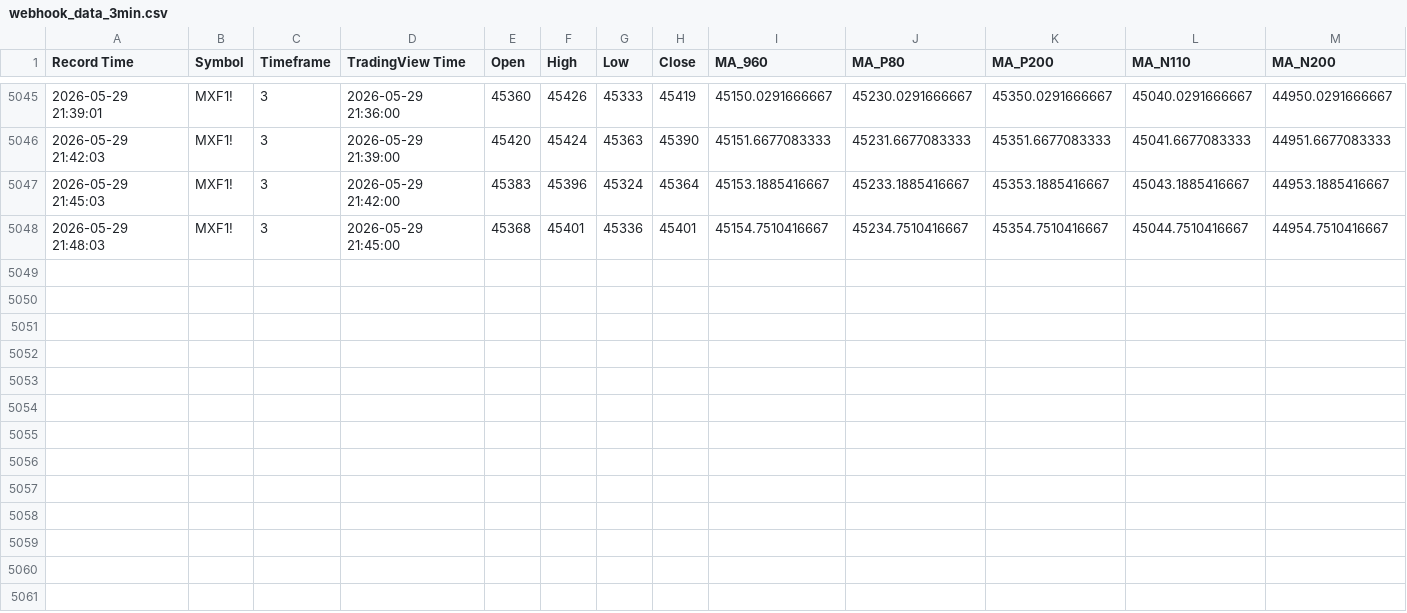
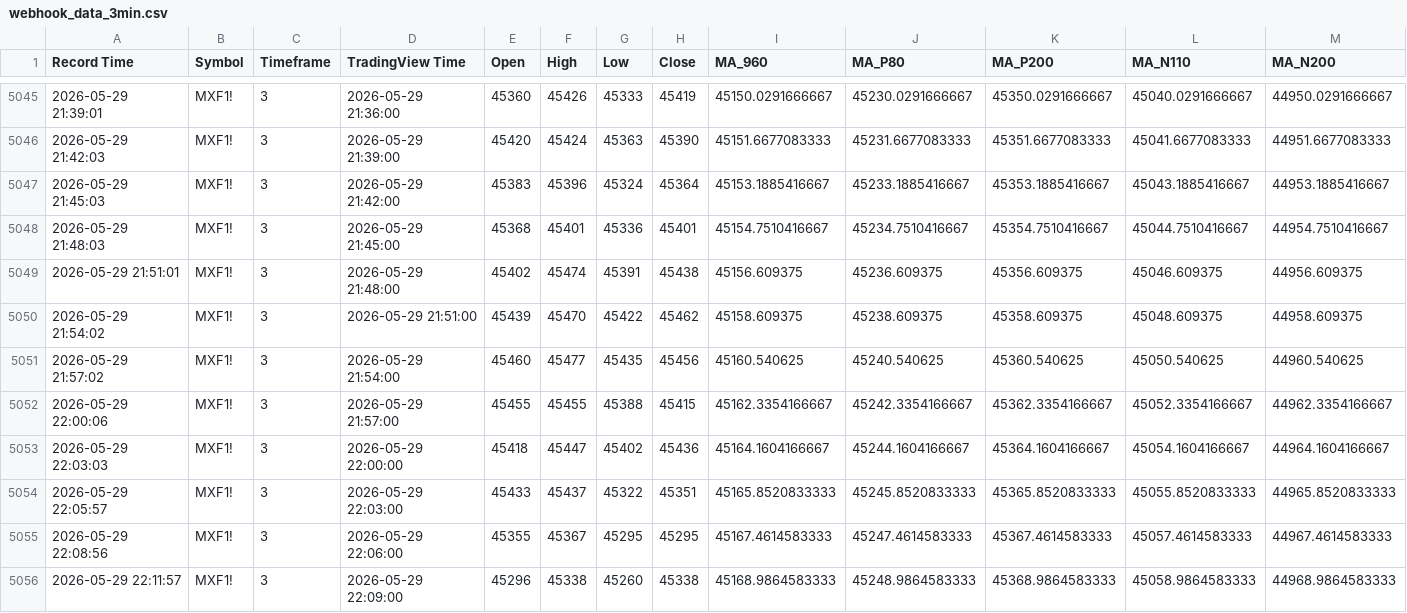
Before and after one commit to liugoldent/monitor, a CSV file: backend-futures-py/tv_doc/webhook_data_3min.csv, drawn as a sheet; only a part is shown, gaps mark what is left out; rows hold the shown columns only; the diff names each change by its address in the sheet, - before the commit and + after, or states it on an @@ line.

```diff
--- a/backend-futures-py/tv_doc/webhook_data_3min.csv
+++ b/backend-futures-py/tv_doc/webhook_data_3min.csv
+row 5049: 2026-05-29 21:51:01 | MXF1! | 3 | 2026-05-29 21:48:00 | 45402 | 45474 | 45391 | 45438 | 45156.609375 | 45236.609375 | 45356.609375 | 45046.609375 | 44956.609375
+row 5050: 2026-05-29 21:54:02 | MXF1! | 3 | 2026-05-29 21:51:00 | 45439 | 45470 | 45422 | 45462 | 45158.609375 | 45238.609375 | 45358.609375 | 45048.609375 | 44958.609375
+row 5051: 2026-05-29 21:57:02 | MXF1! | 3 | 2026-05-29 21:54:00 | 45460 | 45477 | 45435 | 45456 | 45160.540625 | 45240.540625 | 45360.540625 | 45050.540625 | 44960.540625
+row 5052: 2026-05-29 22:00:06 | MXF1! | 3 | 2026-05-29 21:57:00 | 45455 | 45455 | 45388 | 45415 | 45162.3354166667 | 45242.3354166667 | 45362.3354166667 | 45052.3354166667 | 44962.3354166667
+row 5053: 2026-05-29 22:03:03 | MXF1! | 3 | 2026-05-29 22:00:00 | 45418 | 45447 | 45402 | 45436 | 45164.1604166667 | 45244.1604166667 | 45364.1604166667 | 45054.1604166667 | 44964.1604166667
+row 5054: 2026-05-29 22:05:57 | MXF1! | 3 | 2026-05-29 22:03:00 | 45433 | 45437 | 45322 | 45351 | 45165.8520833333 | 45245.8520833333 | 45365.8520833333 | 45055.8520833333 | 44965.8520833333
+row 5055: 2026-05-29 22:08:56 | MXF1! | 3 | 2026-05-29 22:06:00 | 45355 | 45367 | 45295 | 45295 | 45167.4614583333 | 45247.4614583333 | 45367.4614583333 | 45057.4614583333 | 44967.4614583333
+row 5056: 2026-05-29 22:11:57 | MXF1! | 3 | 2026-05-29 22:09:00 | 45296 | 45338 | 45260 | 45338 | 45168.9864583333 | 45248.9864583333 | 45368.9864583333 | 45058.9864583333 | 44968.9864583333
```
Also changed, not shown: backend-futures-py/tv_doc/webhook_data_10min.csv, backend-futures-py/tv_doc/webhook_data_15min.csv, 6 other files.
